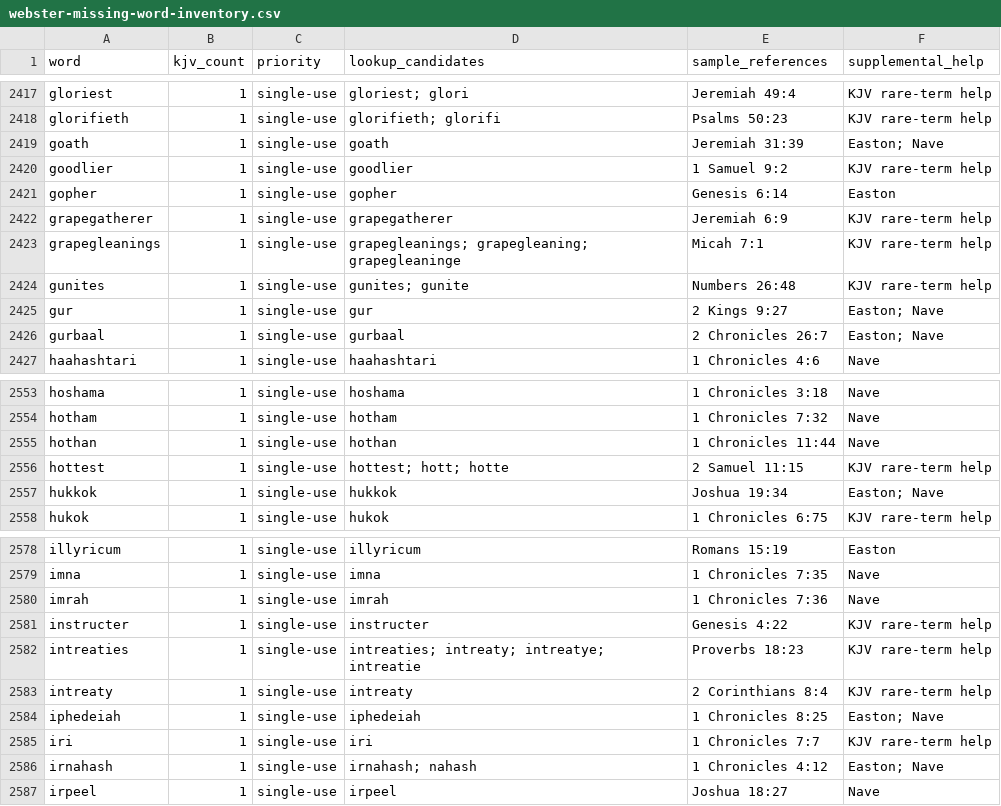
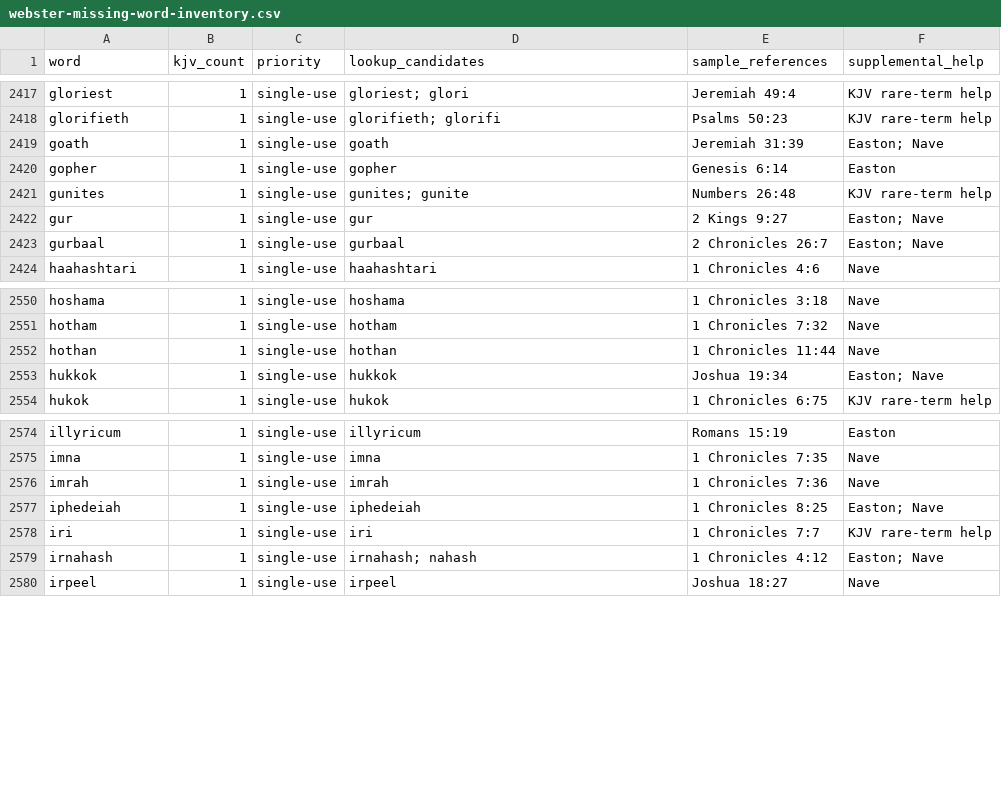
Before and after one commit to scheerfactor/bible-study-app, a CSV file: data/reports/webster-missing-word-inventory.csv, drawn as a sheet; only a part is shown, gaps mark what is left out; the diff names each change by its address in the sheet, - before the commit and + after, or states it on an @@ line.

Commit message:
Review Webster G-I forms and lookup relationships

```diff
--- a/data/reports/webster-missing-word-inventory.csv
+++ b/data/reports/webster-missing-word-inventory.csv
-row 2420: goodlier | 1 | single-use | goodlier | 1 Samuel 9:2 | KJV rare-term help
-row 2422: grapegatherer | 1 | single-use | grapegatherer | Jeremiah 6:9 | KJV rare-term help
-row 2423: grapegleanings | 1 | single-use | grapegleanings; grapegleaning; grapegleaninge | Micah 7:1 | KJV rare-term help
-row 2556: hottest | 1 | single-use | hottest; hott; hotte | 2 Samuel 11:15 | KJV rare-term help
-row 2581: instructer | 1 | single-use | instructer | Genesis 4:22 | KJV rare-term help
-row 2582: intreaties | 1 | single-use | intreaties; intreaty; intreatye; intreatie | Proverbs 18:23 | KJV rare-term help
-row 2583: intreaty | 1 | single-use | intreaty | 2 Corinthians 8:4 | KJV rare-term help
```
Also changed, not shown: 14 other files.
